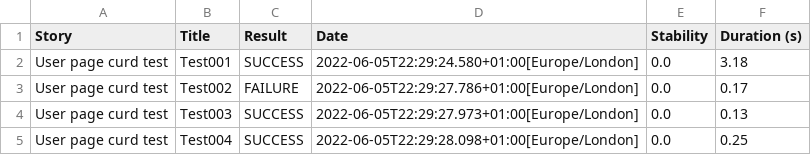
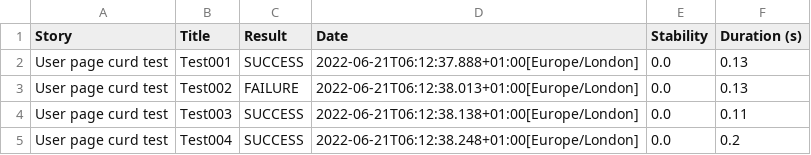
Before and after one commit to kanmpatel/serenity-reqres-in, a CSV file: target/site/serenity/0b8a32cb4eb611b6e5cf1aad05134bd189c5fefb920f00ca61bea0124397fb6e.csv, drawn as a sheet.

```diff
--- a/target/site/serenity/0b8a32cb4eb611b6e5cf1aad05134bd189c5fefb920f00ca61bea0124397fb6e.csv
+++ b/target/site/serenity/0b8a32cb4eb611b6e5cf1aad05134bd189c5fefb920f00ca61bea0124397fb6e.csv
@@ -1,5 +1,5 @@
 "Story","Title","Result","Date","Stability","Duration (s)"
-"User page curd test","Test001","SUCCESS","2022-06-05T22:29:24.580+01:00[Europe/London]","0.0","3.18"
-"User page curd test","Test002","FAILURE","2022-06-05T22:29:27.786+01:00[Europe/London]","0.0","0.17"
-"User page curd test","Test003","SUCCESS","2022-06-05T22:29:27.973+01:00[Europe/London]","0.0","0.13"
-"User page curd test","Test004","SUCCESS","2022-06-05T22:29:28.098+01:00[Europe/London]","0.0","0.25"
+"User page curd test","Test001","SUCCESS","2022-06-21T06:12:37.888+01:00[Europe/London]","0.0","0.13"
+"User page curd test","Test002","FAILURE","2022-06-21T06:12:38.013+01:00[Europe/London]","0.0","0.13"
+"User page curd test","Test003","SUCCESS","2022-06-21T06:12:38.138+01:00[Europe/London]","0.0","0.11"
+"User page curd test","Test004","SUCCESS","2022-06-21T06:12:38.248+01:00[Europe/London]","0.0","0.2"
```
Also changed, not shown: target/site/serenity/01f5288b80adbd3af52a8ed68a4a616d3164f750229f80da1ef344382d948835.csv, target/site/serenity/1c1d69bf646a8c632554077dd26b5cbffeb919382f23ef9660f57c7948ab701f.csv, 37 other files.
